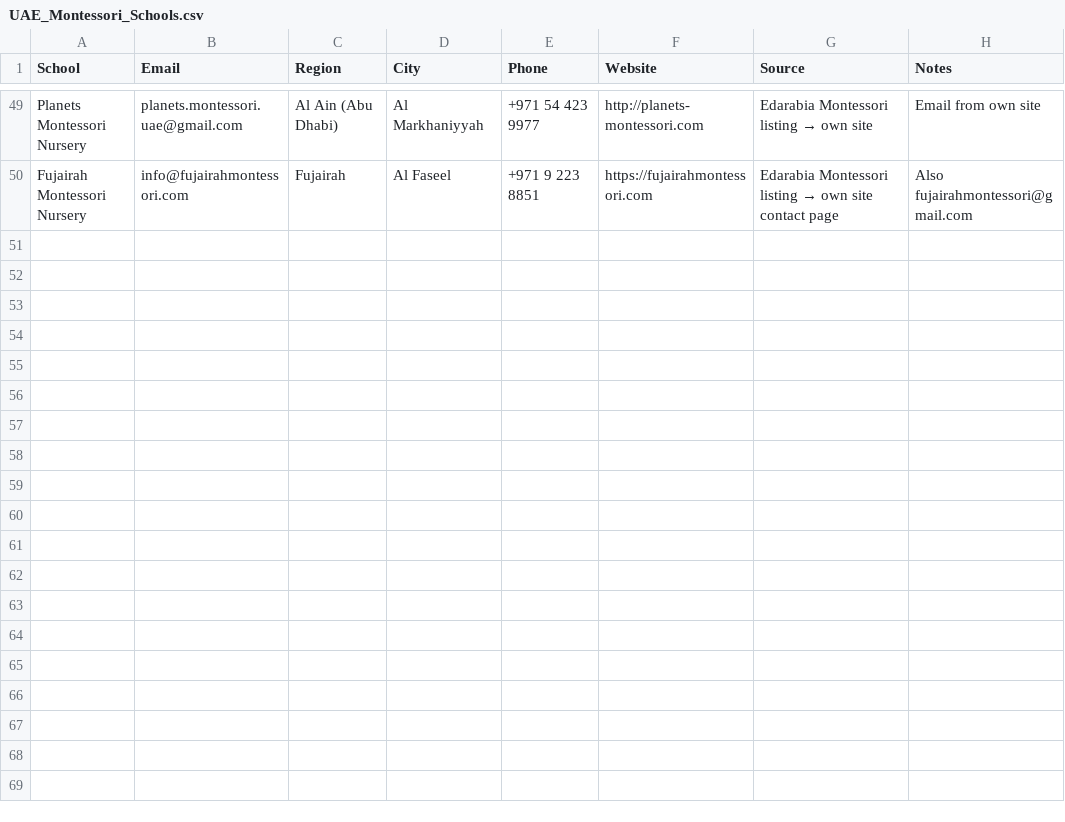
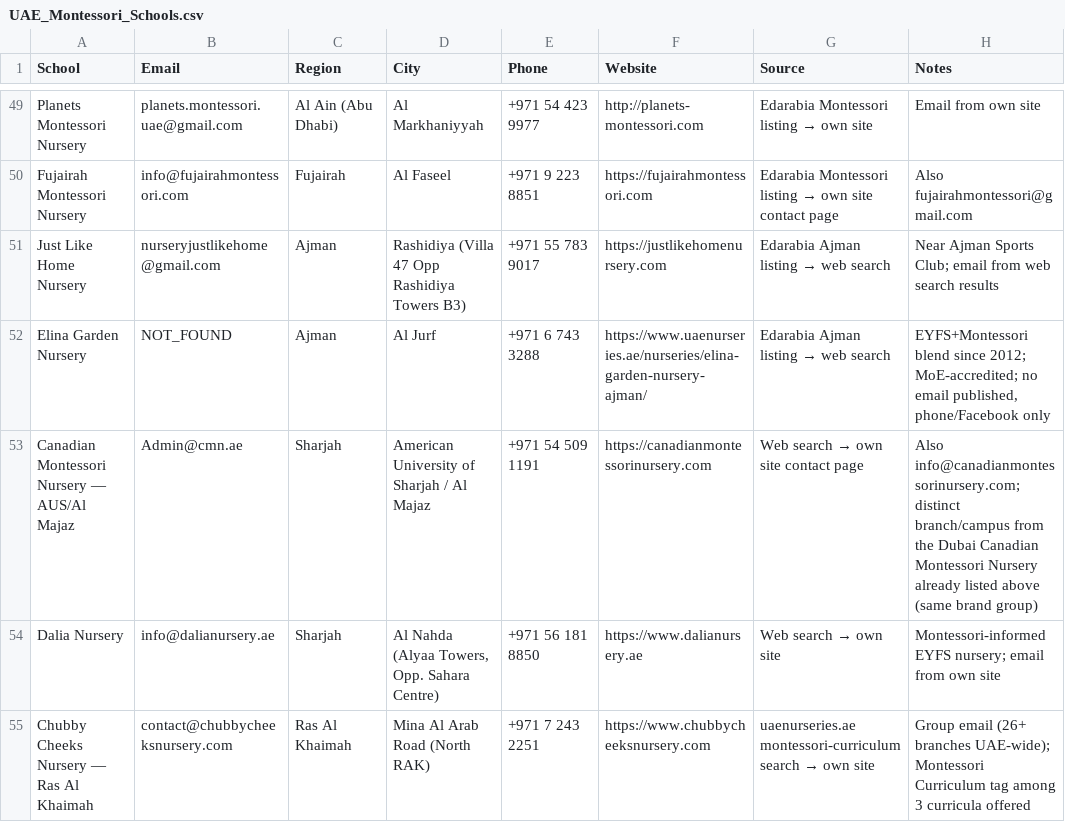
Before and after one commit to Tredoux555/whale-class, a CSV file: docs/outreach/uae/UAE_Montessori_Schools.csv, drawn as a sheet; only a part is shown, gaps mark what is left out; the diff covers the shown part only.

Commit message:
outreach: session 2/3 global scrape — France/Spain/Japan/Korea/India/LatAm + IE/UAE top-ups + disadvantaged wave 2 (+1,841 rows, +466 emails; MX-checked, prior-contact flagged)

```diff
--- a/docs/outreach/uae/UAE_Montessori_Schools.csv
+++ b/docs/outreach/uae/UAE_Montessori_Schools.csv
@@ -50 +50,6 @@ Planets Montessori Nursery,planets.montessori.uae@gmail.com,Al Ain (Abu Dhabi),A
 Fujairah Montessori Nursery,info@fujairahmontessori.com,Fujairah,Al Faseel,+971 9 223 8851,https://fujairahmontessori.com,Edarabia Montessori listing → own site contact page,Also fujairahmontessori@gmail.com
+Just Like Home Nursery,nurseryjustlikehome@gmail.com,Ajman,Rashidiya (Villa 47 Opp Rashidiya Towers B3),+971 55 783 9017,https://justlikehomenursery.com,Edarabia Ajman listing → web search,Near Ajman Sports Club; email from web search results
+Elina Garden Nursery,NOT_FOUND,Ajman,Al Jurf,+971 6 743 3288,https://www.uaenurseries.ae/nurseries/elina-garden-nursery-ajman/,Edarabia Ajman listing → web search,"EYFS+Montessori blend since 2012; MoE-accredited; no email published, phone/Facebook only"
+Canadian Montessori Nursery — AUS/Al Majaz,Admin@cmn.ae,Sharjah,American University of Sharjah / Al Majaz,+971 54 509 1191,https://canadianmontessorinursery.com,Web search → own site contact page,Also info@canadianmontessorinursery.com; distinct branch/campus from the Dubai Canadian Montessori Nursery already listed above (same brand group)
+Dalia Nursery,info@dalianursery.ae,Sharjah,"Al Nahda (Alyaa Towers, Opp. Sahara Centre)",+971 56 181 8850,https://www.dalianursery.ae,Web search → own site,Montessori-informed EYFS nursery; email from own site
+Chubby Cheeks Nursery — Ras Al Khaimah,contact@chubbycheeksnursery.com,Ras Al Khaimah,Mina Al Arab Road (North RAK),+971 7 243 2251,https://www.chubbycheeksnursery.com,uaenurseries.ae montessori-curriculum search → own site,Group email (26+ branches UAE-wide); Montessori Curriculum tag among 3 curricula offered
```
Also changed, not shown: 5 added rows and 16 edited cells elsewhere in this file, docs/outreach/ireland/Ireland_Montessori_Schools.csv, 10 other files.
